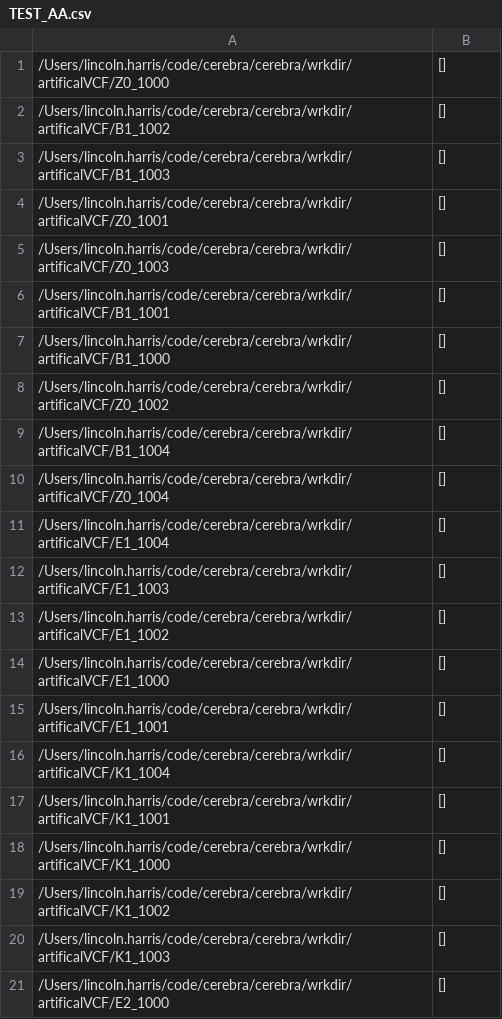
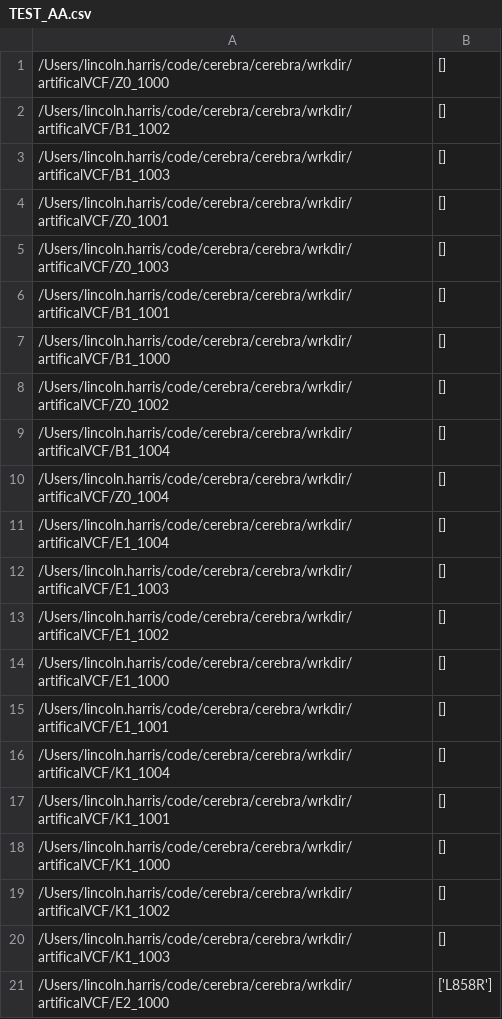
Before and after one commit to czbiohub-sf/cerebra, a CSV file: cerebra/wrkdir/TEST_AA.csv, drawn as a sheet.

```diff
--- a/cerebra/wrkdir/TEST_AA.csv
+++ b/cerebra/wrkdir/TEST_AA.csv
@@ -20,2 +20,2 @@
 /Users/lincoln.harris/code/cerebra/cerebra/wrkdir/artificalVCF/K1_1003,[]
-/Users/lincoln.harris/code/cerebra/cerebra/wrkdir/artificalVCF/E2_1000,[]
+/Users/lincoln.harris/code/cerebra/cerebra/wrkdir/artificalVCF/E2_1000,['L858R']
```
Also changed, not shown: cerebra/wrkdir/TEST.csv, 6 other files.
